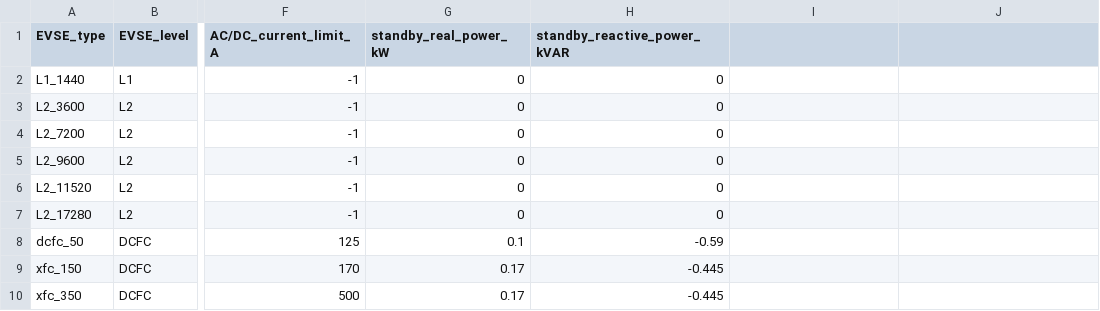
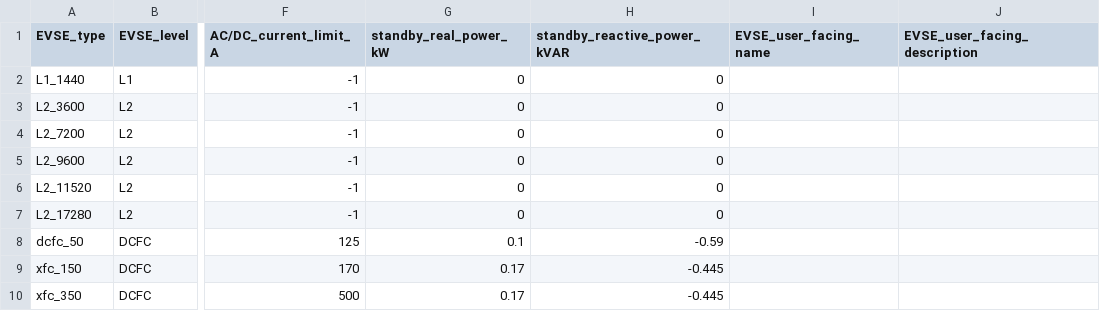
Before and after one commit to idaholab/Caldera_ICM, a CSV file: inputs/DirectXFC/EVSE_inputs.csv, drawn as a sheet; only a part is shown, gaps mark what is left out; the diff names each change by its address in the sheet, - before the commit and + after, or states it on an @@ line.

Commit message:
Updating example input files for DirectXFC, EVs_at_Risk, eMosaic, after adding two new columns to EVSE_inputs.csv

```diff
--- a/inputs/DirectXFC/EVSE_inputs.csv
+++ b/inputs/DirectXFC/EVSE_inputs.csv
-I1: (empty)
+I1: EVSE_user_facing_name
-J1: (empty)
+J1: EVSE_user_facing_description
```
Also changed, not shown: inputs/EVs_at_Risk/EVSE_inputs.csv, inputs/eMosaic/EVSE_inputs.csv.
